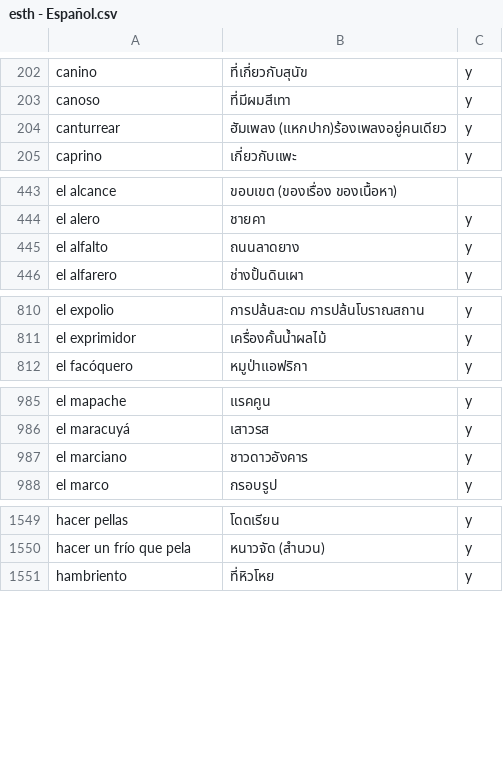
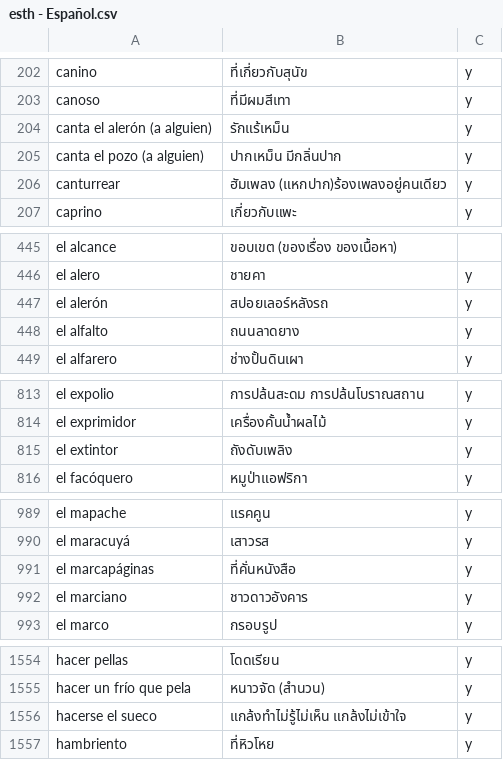
Before and after one commit to ponlawat-w/anki-collection, a CSV file: notes/esth - Español.csv, drawn as a sheet; only a part is shown, gaps mark what is left out; the diff covers the shown part only.

```diff
--- a/notes/esth - Español.csv
+++ b/notes/esth - Español.csv
@@ -203,2 +203,4 @@ canino,ที่เกี่ยวกับสุนัข,y
 canoso,ที่มีผมสีเทา,y
+canta el alerón (a alguien),รักแร้เหม็น,y
+canta el pozo (a alguien),ปากเหม็น มีกลิ่นปาก,y
 canturrear,ฮัมเพลง (แหกปาก)ร้องเพลงอยู่คนเดียว,y
@@ -444,2 +446,3 @@ el alcance,ขอบเขต (ของเรื่อง ของเนื้
 el alero,ชายคา,y
+el alerón,สปอยเลอร์หลังรถ,y
 el alfalto,ถนนลาดยาง,y
@@ -811,2 +814,3 @@ el expolio,การปล้นสะดม การปล้นโบรา
 el exprimidor,เครื่องคั้นน้ำผลไม้,y
+el extintor,ถังดับเพลิง,y
 el facóquero,หมูป่าแอฟริกา,y
@@ -986,2 +990,3 @@ el mapache,แรคคูน,y
 el maracuyá,เสาวรส,y
+el marcapáginas,ที่คั่นหนังสือ,y
 el marciano,ชาวดาวอังคาร,y
@@ -1550,2 +1555,3 @@ hacer pellas,โดดเรียน,y
 hacer un frío que pela,หนาวจัด (สำนวน),y
+hacerse el sueco,แกล้งทำไม่รู้ไม่เห็น แกล้งไม่เข้าใจ,y
 hambriento,ที่หิวโหย,y
```
Also changed, not shown: 5 added rows elsewhere in this file, notes/cath - Català.csv, notes/esfr - Español (Frases).csv, 5 other files.
